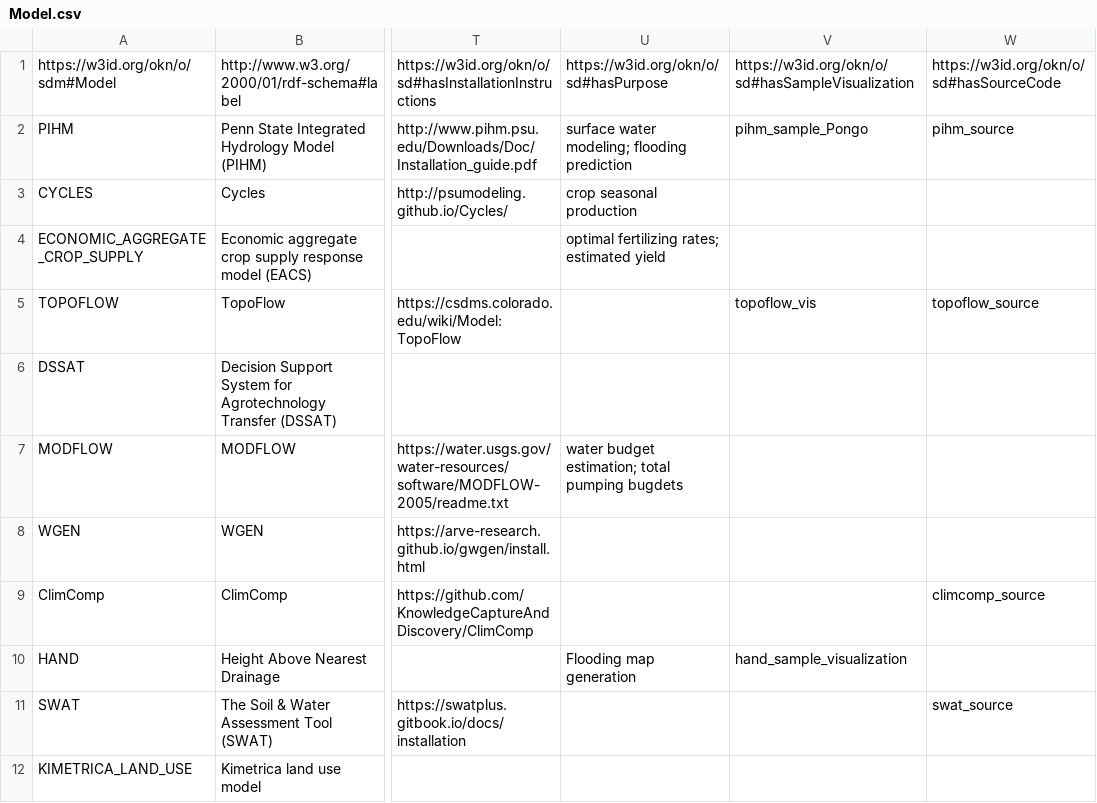
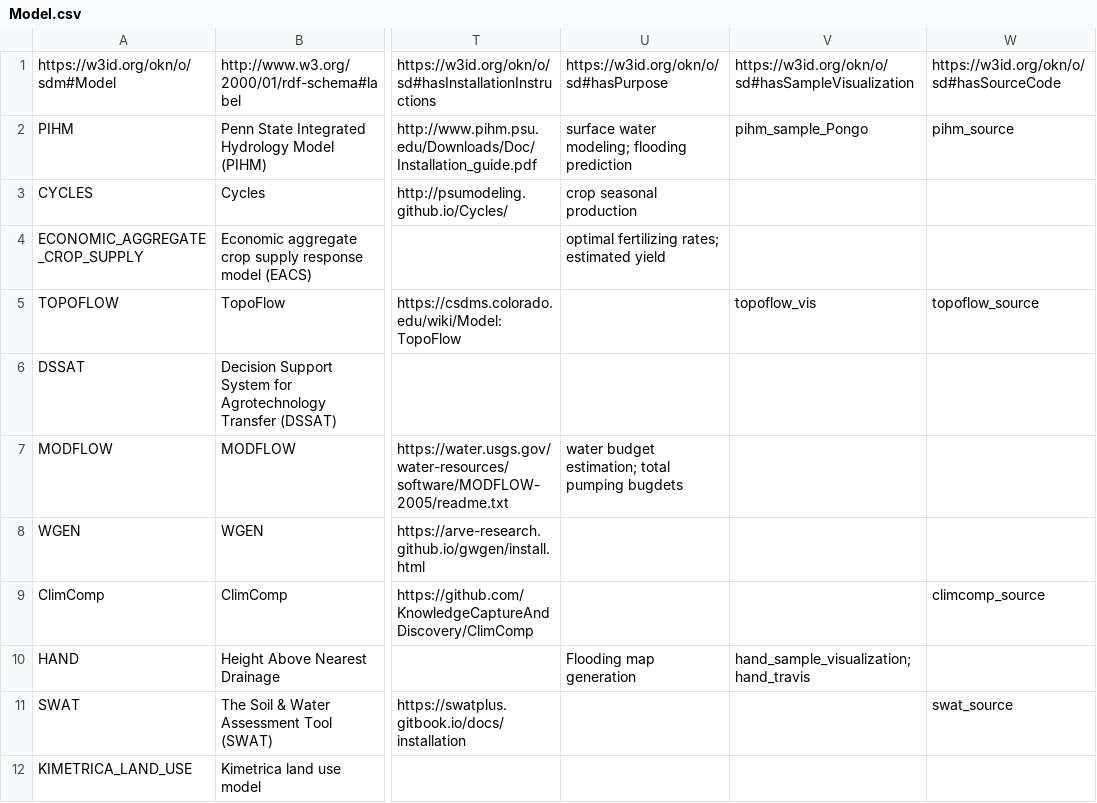
Before and after one commit to mintproject/ModelCatalog, a CSV file: Data/Model.csv, drawn as a sheet; only a part is shown, gaps mark what is left out; the diff names each change by its address in the sheet, - before the commit and + after, or states it on an @@ line.

```diff
--- a/Data/Model.csv
+++ b/Data/Model.csv
-V10: hand_sample_visualization
+V10: hand_sample_visualization;hand_travis
```
Also changed, not shown: Data/ModelConfiguration.csv, Data/Region.csv.
